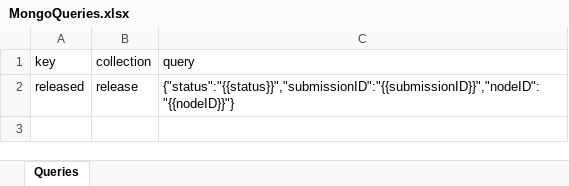
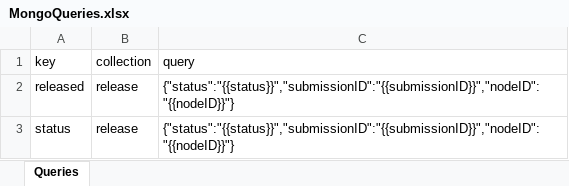
Before and after one commit to CBIIT/crdc-dh-automation, an Excel workbook: InputFiles/CRDC/DBQueries/MongoQueries.xlsx, sheet Queries, drawn as a sheet; values as stored, in another font and other column widths than the file's, no borders; the diff names each change by its address in the sheet, - before the commit and + after, or states it on an @@ line.

Commit message:
Created CRDC-1042 delete submission

```diff
--- a/InputFiles/CRDC/DBQueries/MongoQueries.xlsx (sheet Queries)
+++ b/InputFiles/CRDC/DBQueries/MongoQueries.xlsx (sheet Queries)
+row 3: status | release | {"status":"{{status}}","submissionID":"{{submissionID}}","nodeID":"{{nodeID}}"}
```
Also changed, not shown: 20 other files.
